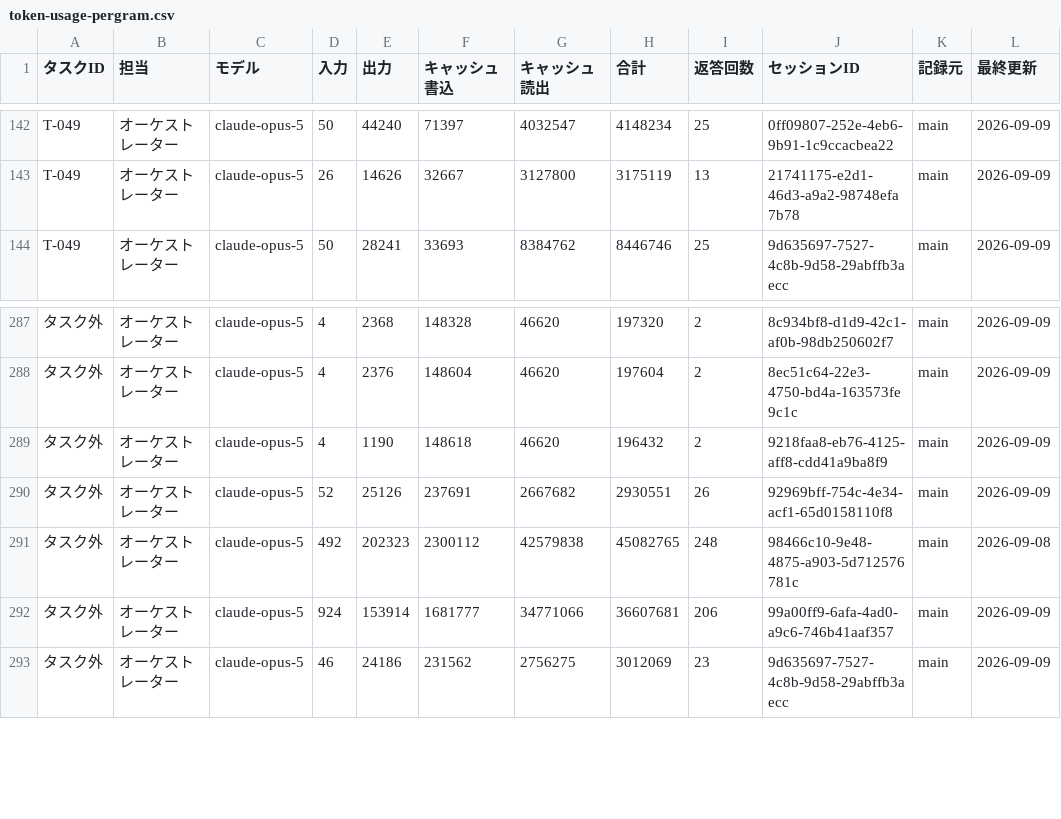
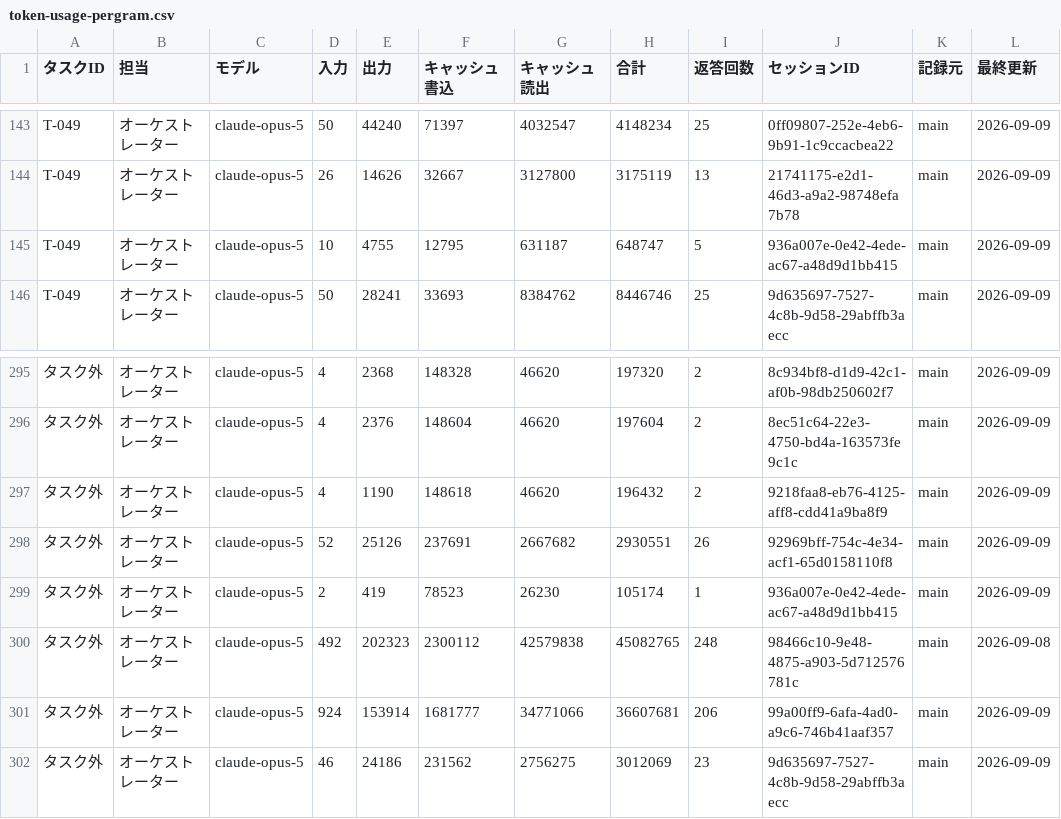
Before and after one commit to umiji/pergram, a CSV file: docs/token-usage-pergram.csv, drawn as a sheet; only a part is shown, gaps mark what is left out; the diff covers the shown part only; the diff names each change by its address in the sheet, - before the commit and + after, or states it on an @@ line.

```diff
--- a/docs/token-usage-pergram.csv
+++ b/docs/token-usage-pergram.csv
+row 145: T-049 | オーケストレーター | claude-opus-5 | 10 | 4755 | 12795 | 631187 | 648747 | 5 | 936a007e-0e42-4ede-ac67-a48d9d1bb415 | main | 2026-09-09
+row 299: タスク外 | オーケストレーター | claude-opus-5 | 2 | 419 | 78523 | 26230 | 105174 | 1 | 936a007e-0e42-4ede-ac67-a48d9d1bb415 | main | 2026-09-09
```
Also changed, not shown: 7 added rows and 24 edited cells elsewhere in this file, docs/task-list-pergram.csv, 2 other files.
